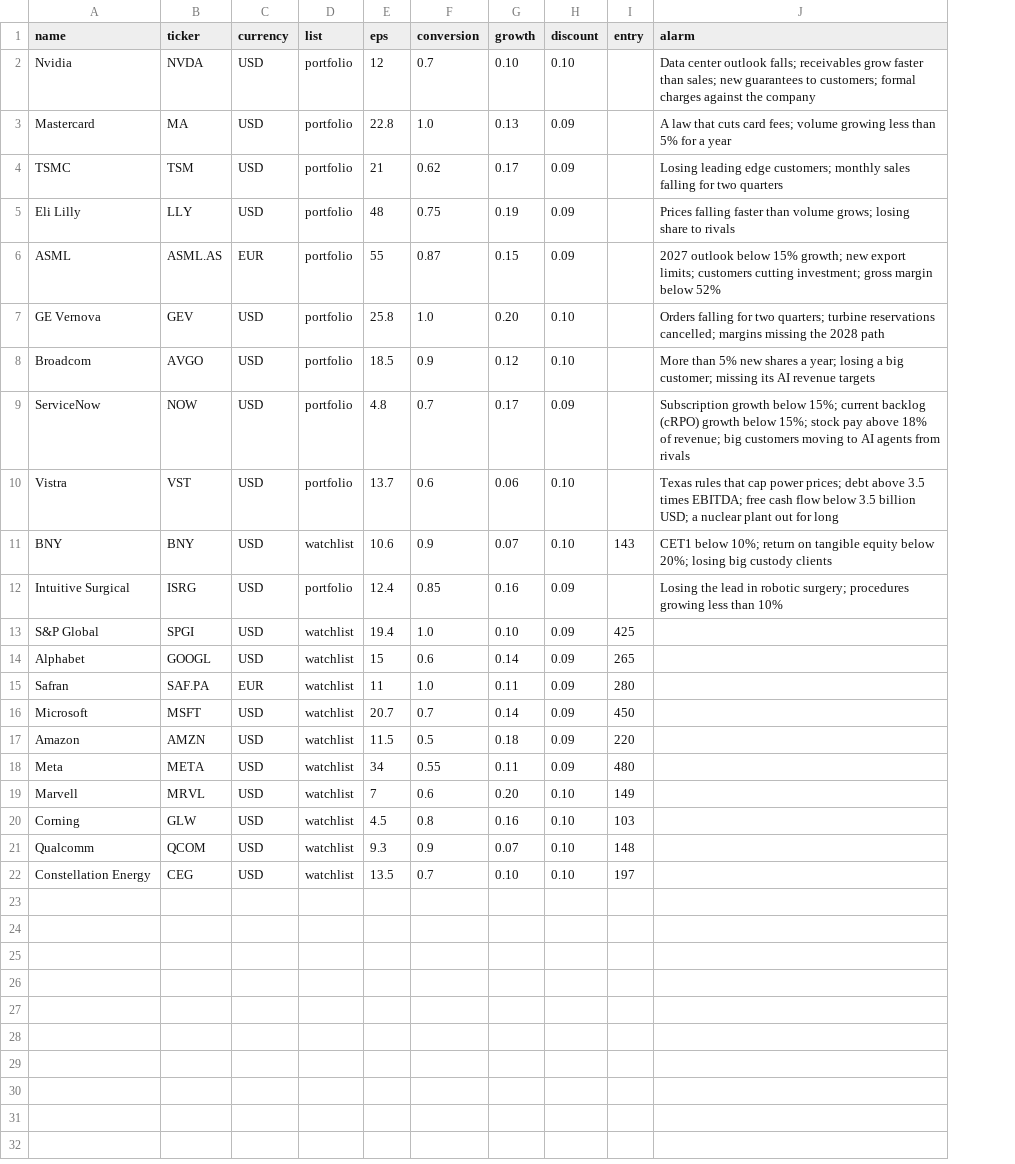
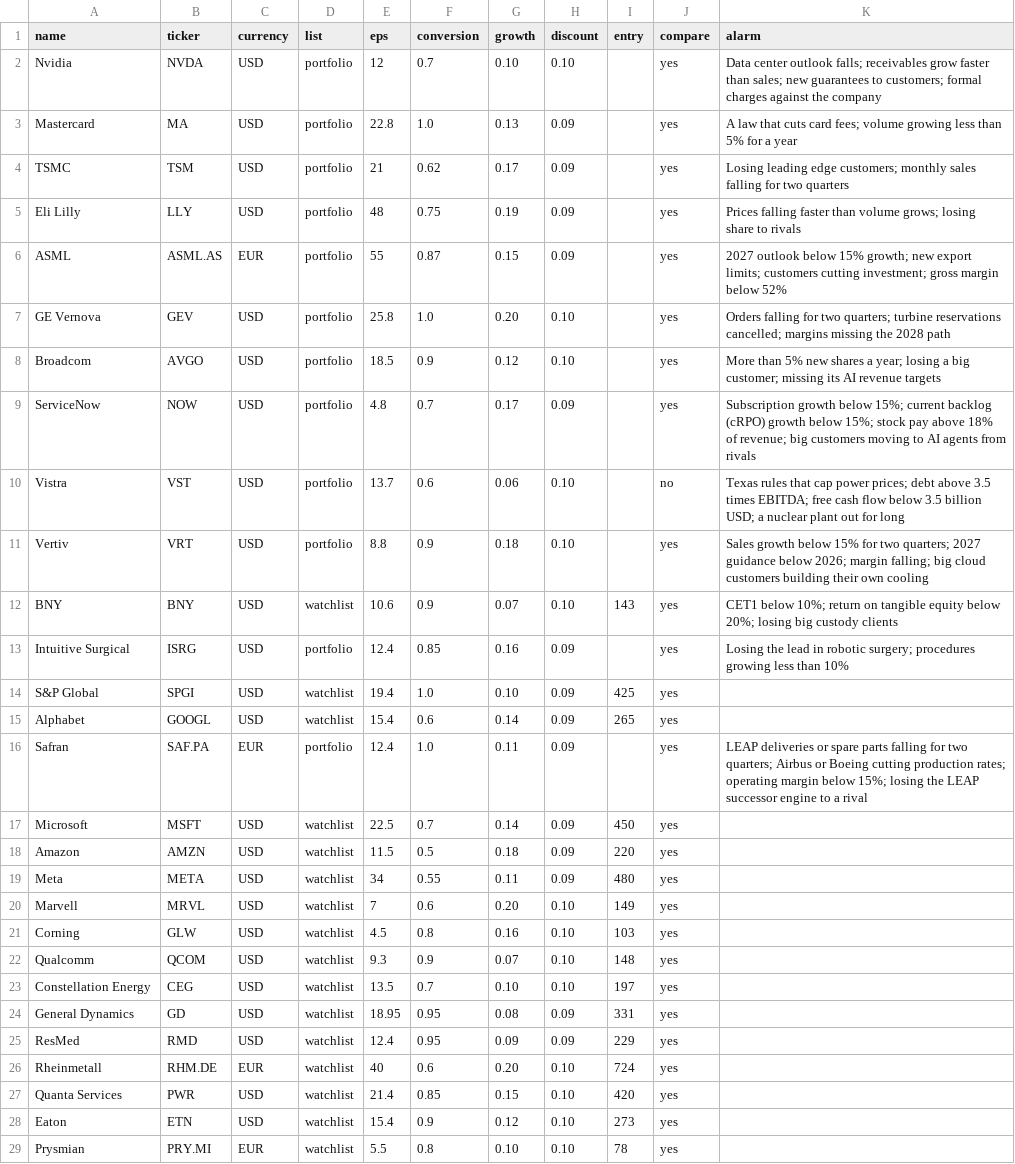
Before and after one commit to josepaulonunes/investment-lab, a CSV file: data/portfolio/fair_inputs.csv, drawn as a sheet; addresses are those after the commit; the diff names each change by its address in the sheet, - before the commit and + after, or states it on an @@ line.

Commit message:
Fix data: 55% VWCE, Vertiv 4%, AI at 30%

```diff
--- a/data/portfolio/fair_inputs.csv
+++ b/data/portfolio/fair_inputs.csv
+column J (compare), rows 2-10: yes | yes | yes | yes | yes | yes | yes | yes | no; rows 12-23: all yes
+row 11: Vertiv | VRT | USD | portfolio | 8.8 | 0.9 | 0.18 | 0.10 |  | yes | Sales growth below 15% for two quarters; 2027 guidance below 2026; margin falling; big cloud customers building their own cooling
-E15 (eps): 15
+E15 (eps): 15.4
-D16 (list): watchlist
+D16 (list): portfolio
-E16 (eps): 11
+E16 (eps): 12.4
-I16 (entry): 280
+I16 (entry): (empty)
-K16 (alarm): (empty)
+K16 (alarm): LEAP deliveries or spare parts falling for two quarters; Airbus or Boeing cutting production rates; operating margin below 15%; losing the LEAP successor engine to a rival
-E17 (eps): 20.7
+E17 (eps): 22.5
+row 24: General Dynamics | GD | USD | watchlist | 18.95 | 0.95 | 0.08 | 0.09 | 331 | yes
+row 25: ResMed | RMD | USD | watchlist | 12.4 | 0.95 | 0.09 | 0.09 | 229 | yes
+row 26: Rheinmetall | RHM.DE | EUR | watchlist | 40 | 0.6 | 0.20 | 0.10 | 724 | yes
+row 27: Quanta Services | PWR | USD | watchlist | 21.4 | 0.85 | 0.15 | 0.10 | 420 | yes
+row 28: Eaton | ETN | USD | watchlist | 15.4 | 0.9 | 0.12 | 0.10 | 273 | yes
+row 29: Prysmian | PRY.MI | EUR | watchlist | 5.5 | 0.8 | 0.10 | 0.10 | 78 | yes
```
Also changed, not shown: data/portfolio/products.csv, 4 other files.
